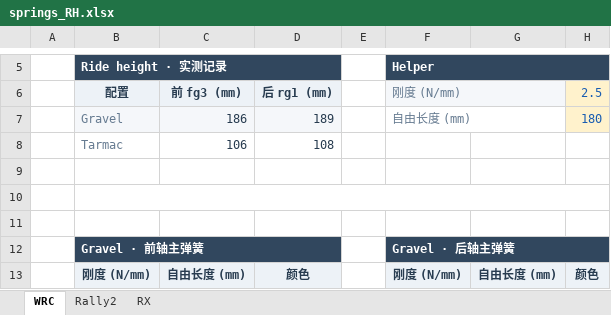
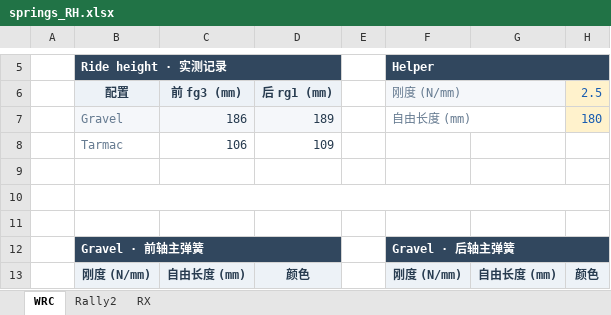
Before and after one commit to ProgUn1corn/qlourie_astral_r, an Excel workbook: docs/springs_RH.xlsx, sheet WRC, drawn as a sheet; only a part is shown, gaps mark what is left out; values as stored, in another font and other column widths than the file's, no borders; the diff names each change by its address in the sheet, - before the commit and + after, or states it on an @@ line.

```diff
--- a/docs/springs_RH.xlsx (sheet WRC)
+++ b/docs/springs_RH.xlsx (sheet WRC)
-D8 (后 rg1 (mm)): 108
+D8 (后 rg1 (mm)): 109
```
Also changed, not shown: 2 other files.
